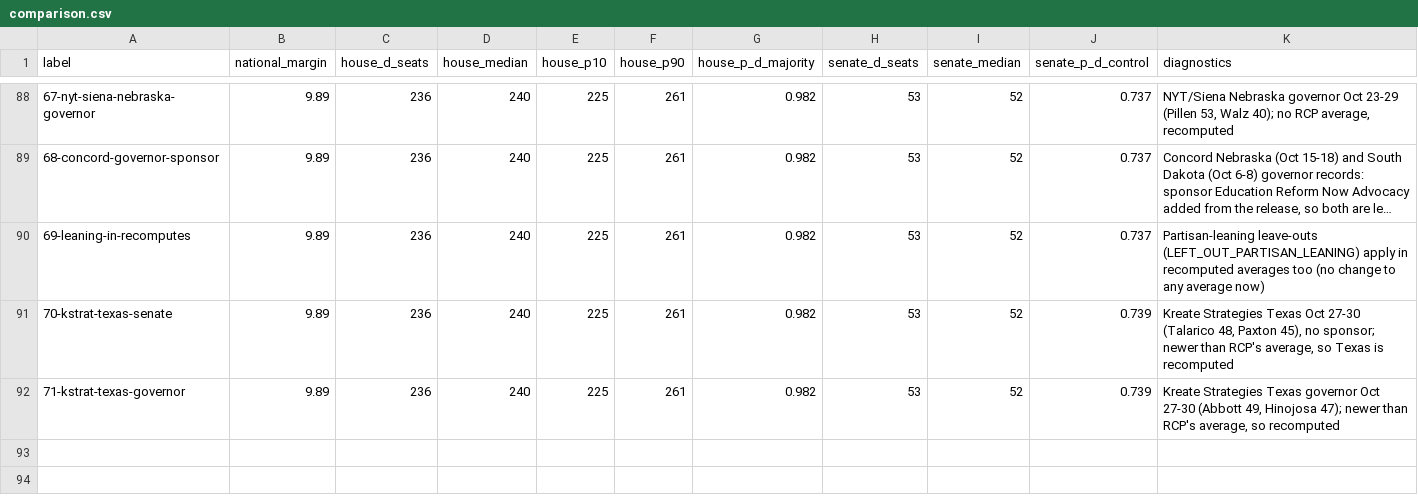
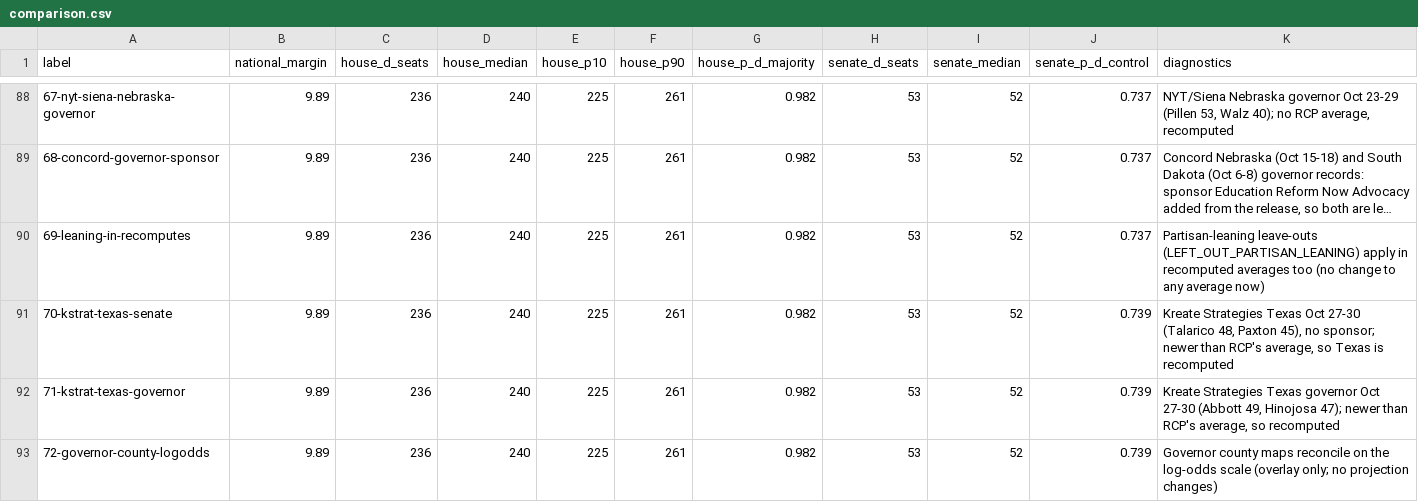
Before and after one commit to tcbDNA/house-2026, a CSV file: backend/analysis/comparison.csv, drawn as a sheet; only a part is shown, gaps mark what is left out; long unchanged cells end in …; the diff names each change by its address in the sheet, - before the commit and + after, or states it on an @@ line.

```diff
--- a/backend/analysis/comparison.csv
+++ b/backend/analysis/comparison.csv
+row 93: 72-governor-county-logodds | 9.89 | 236 | 240 | 225 | 261 | 0.982 | 53 | 52 | 0.739 | Governor county maps reconcile on the log-odds scale (overlay only; no projection changes)
```
Also changed, not shown: 6 other files.
